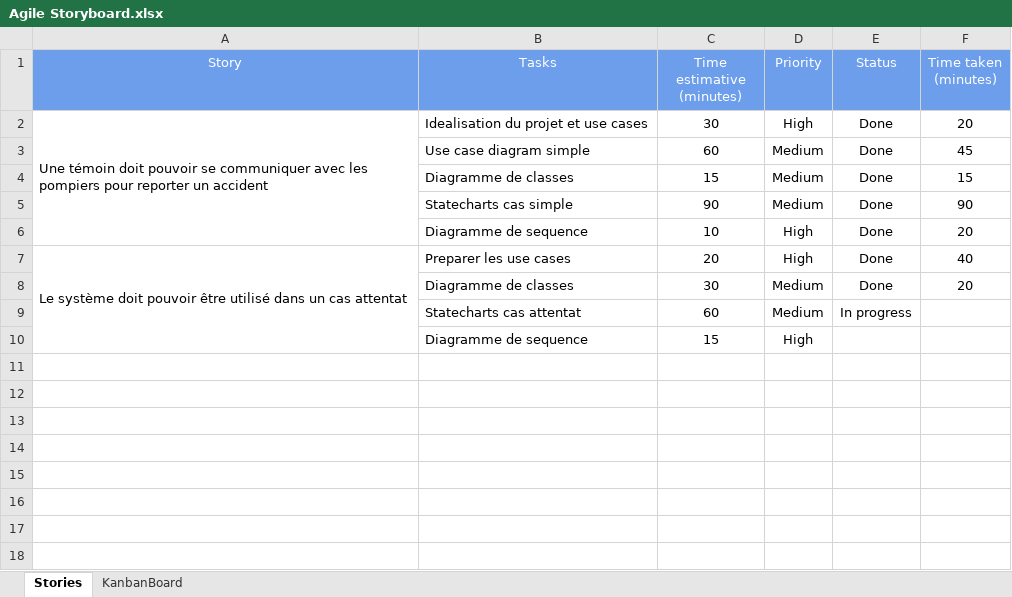
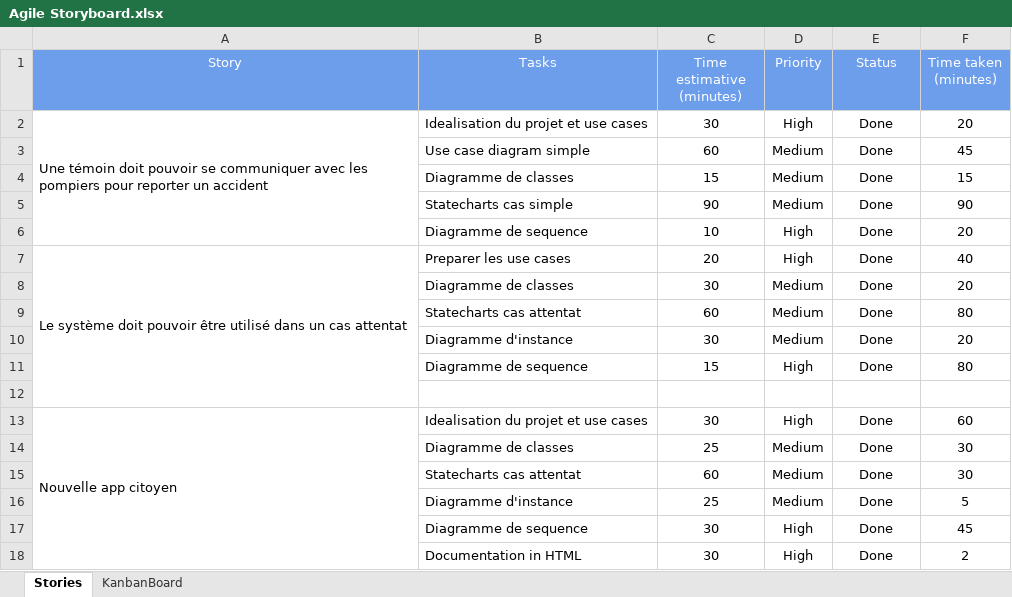
Before and after one commit to Etiene/nuitdelinfo, an Excel workbook: documentation/Agile Storyboard.xlsx, sheet Stories, drawn as a sheet; values as stored, in another font and other column widths than the file's, no borders; charts and pictures not drawn; addresses are those after the commit; the diff names each change by its address in the sheet, - before the commit and + after, or states it on an @@ line.

Commit message:
Update Agile storyboard

```diff
--- a/documentation/Agile Storyboard.xlsx (sheet Stories)
+++ b/documentation/Agile Storyboard.xlsx (sheet Stories)
-E9 (Status): In progress
+E9 (Status): Done
-F9 (Time taken (minutes)): (empty)
+F9 (Time taken (minutes)): 80
+row 10:  | Diagramme d'instance | 30 | Medium | Done | 20
-E11 (Status): (empty)
+E11 (Status): Done
-F11 (Time taken (minutes)): (empty)
+F11 (Time taken (minutes)): 80
+row 12: (empty)
+row 13: Nouvelle app citoyen | Idealisation du projet et use cases | 30 | High | Done | 60
+row 14:  | Diagramme de classes | 25 | Medium | Done | 30
+row 15:  | Statecharts cas attentat | 60 | Medium | Done | 30
+row 16:  | Diagramme d'instance | 25 | Medium | Done | 5
+row 17:  | Diagramme de sequence | 30 | High | Done | 45
+row 18:  | Documentation in HTML | 30 | High | Done | 2
```
Also changed, not shown: sheet KanbanBoard.
